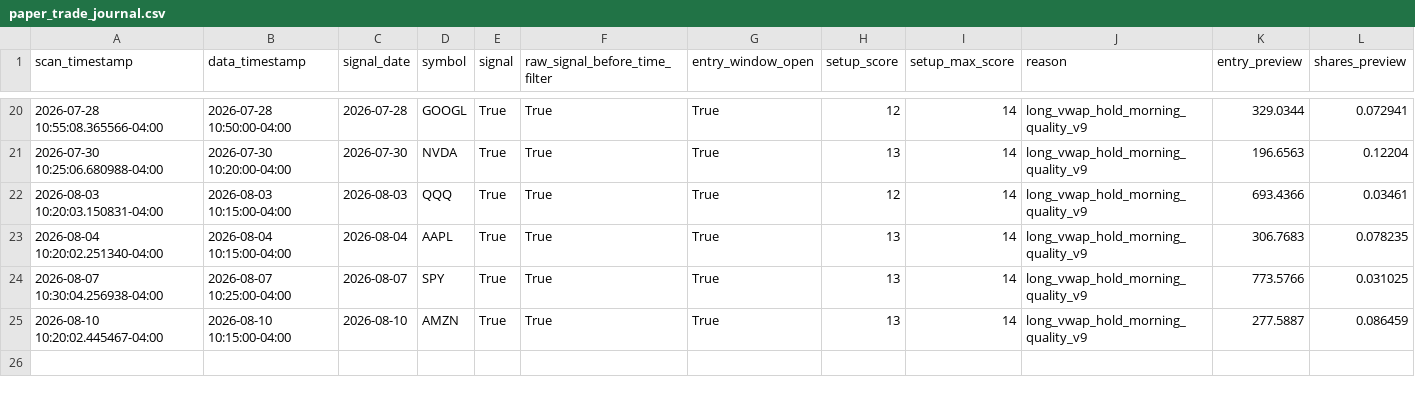
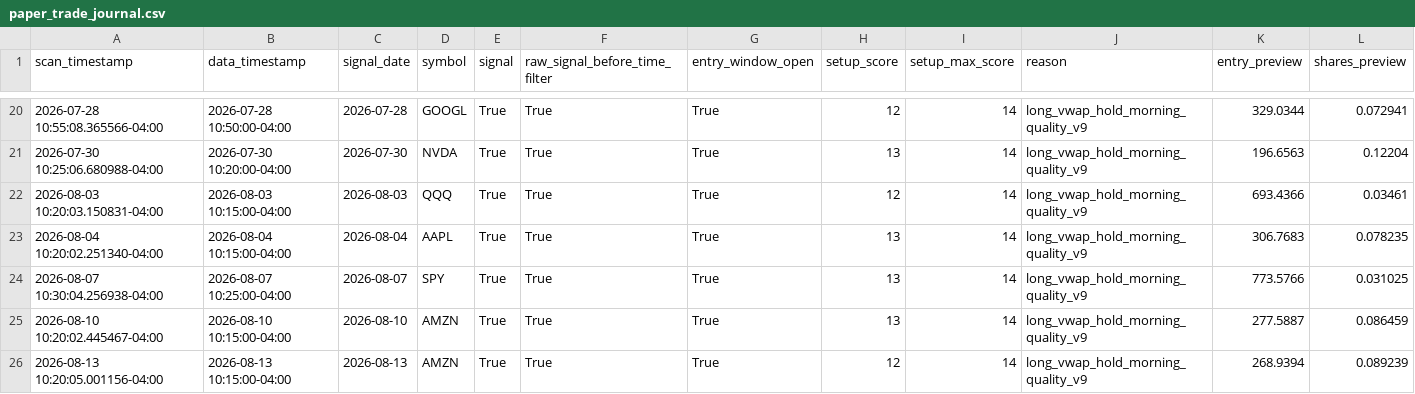
Before and after one commit to PhoenixRising99/day_trading_github_project, a CSV file: data/logs/paper_trading/paper_trade_journal.csv, drawn as a sheet; only a part is shown, gaps mark what is left out; rows hold the shown columns only; the diff names each change by its address in the sheet, - before the commit and + after, or states it on an @@ line.

```diff
--- a/data/logs/paper_trading/paper_trade_journal.csv
+++ b/data/logs/paper_trading/paper_trade_journal.csv
+row 26: 2026-08-13 10:20:05.001156-04:00 | 2026-08-13 10:15:00-04:00 | 2026-08-13 | AMZN | True | True | True | 12 | 14 | long_vwap_hold_morning_quality_v9 | 268.9394 | 0.089239
```
